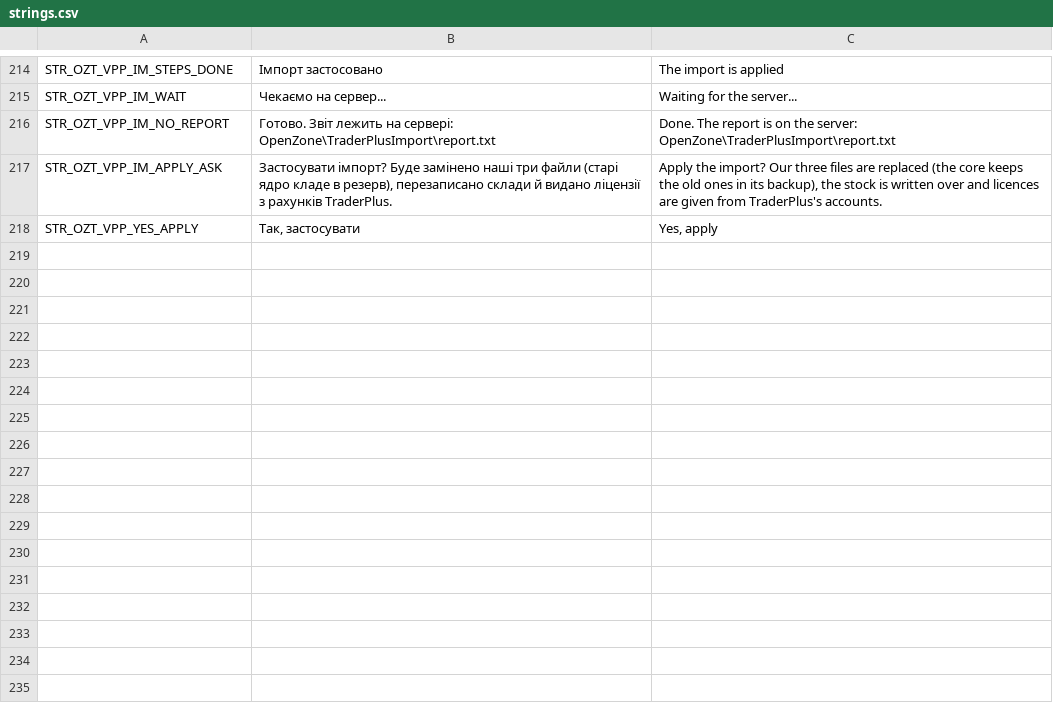
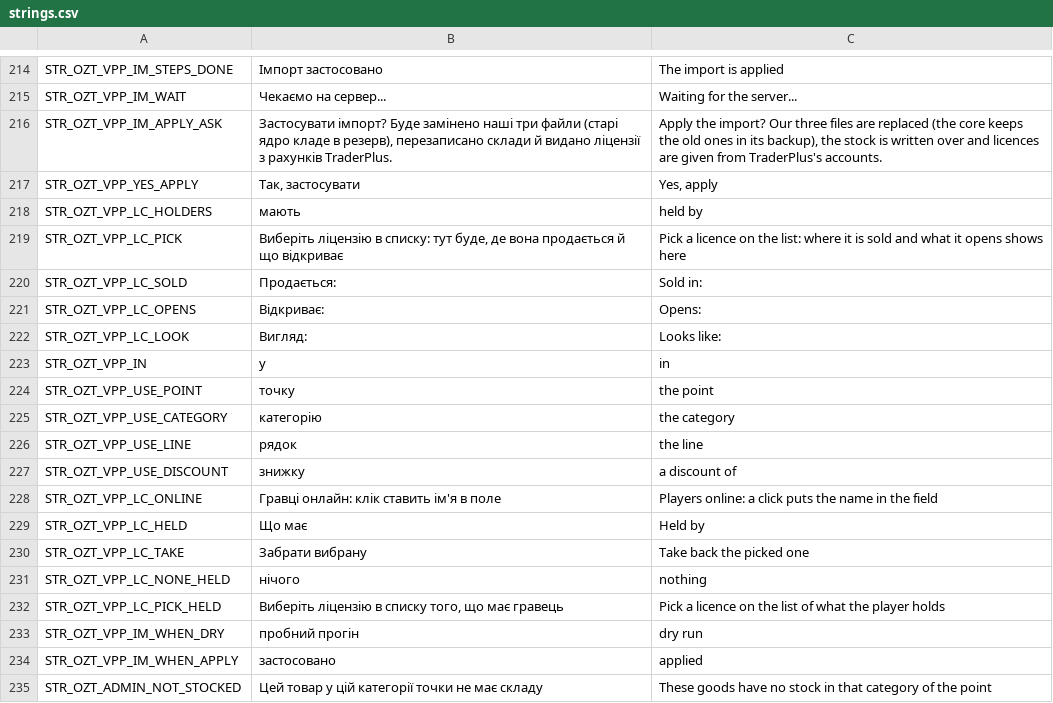
Before and after one commit to OpenZone-DayZ/openzone-trader, a CSV file: OpenZone_Trader/strings.csv, drawn as a sheet; only a part is shown, gaps mark what is left out; removed rows and columns are numbered as before the commit, all else as after; the diff names each change by its address in the sheet, - before the commit and + after, or states it on an @@ line.

```diff
--- a/OpenZone_Trader/strings.csv
+++ b/OpenZone_Trader/strings.csv
-row 216: STR_OZT_VPP_IM_NO_REPORT | Готово. Звіт лежить на сервері: OpenZone\TraderPlusImport\report.txt | Done. The report is on the server: OpenZone\TraderPlusImport\report.txt
+row 218: STR_OZT_VPP_LC_HOLDERS | мають | held by
+row 219: STR_OZT_VPP_LC_PICK | Виберіть ліцензію в списку: тут буде, де вона продається й що відкриває | Pick a licence on the list: where it is sold and what it opens shows here
+row 220: STR_OZT_VPP_LC_SOLD | Продається: | Sold in:
+row 221: STR_OZT_VPP_LC_OPENS | Відкриває: | Opens:
+row 222: STR_OZT_VPP_LC_LOOK | Вигляд: | Looks like:
+row 223: STR_OZT_VPP_IN | у | in
+row 224: STR_OZT_VPP_USE_POINT | точку | the point
+row 225: STR_OZT_VPP_USE_CATEGORY | категорію | the category
+row 226: STR_OZT_VPP_USE_LINE | рядок | the line
+row 227: STR_OZT_VPP_USE_DISCOUNT | знижку | a discount of
+row 228: STR_OZT_VPP_LC_ONLINE | Гравці онлайн: клік ставить ім'я в поле | Players online: a click puts the name in the field
+row 229: STR_OZT_VPP_LC_HELD | Що має | Held by
+row 230: STR_OZT_VPP_LC_TAKE | Забрати вибрану | Take back the picked one
+row 231: STR_OZT_VPP_LC_NONE_HELD | нічого | nothing
+row 232: STR_OZT_VPP_LC_PICK_HELD | Виберіть ліцензію в списку того, що має гравець | Pick a licence on the list of what the player holds
+row 233: STR_OZT_VPP_IM_WHEN_DRY | пробний прогін | dry run
+row 234: STR_OZT_VPP_IM_WHEN_APPLY | застосовано | applied
+row 235: STR_OZT_ADMIN_NOT_STOCKED | Цей товар у цій категорії точки не має складу | These goods have no stock in that category of the point
```
Also changed, not shown: 13 other files.
